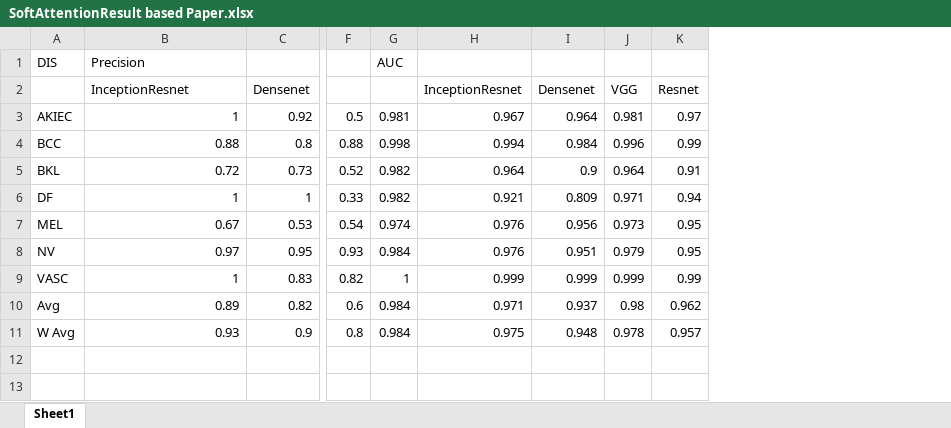
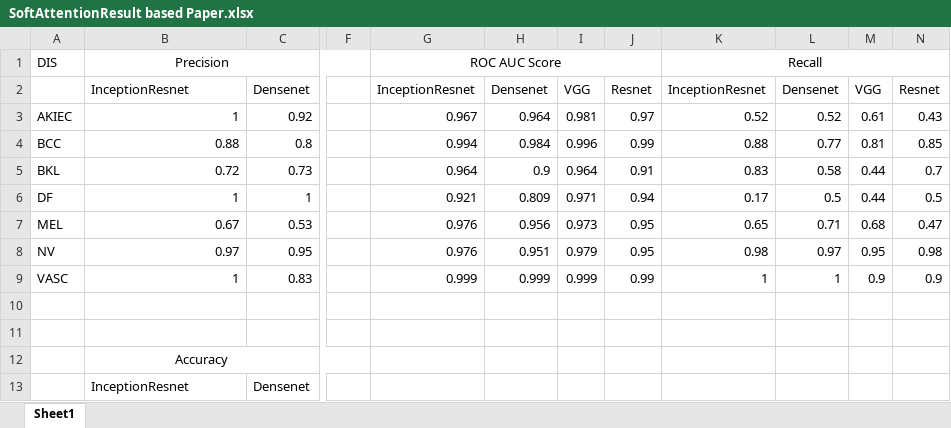
Before and after one commit to ScaleMind-C9308A/SLC-ID-SA, an Excel workbook: Result/SoftAttentionResult based Paper.xlsx, sheet Sheet1, drawn as a sheet; only a part is shown, gaps mark what is left out; values as stored, in another font and other column widths than the file's, no borders; removed rows and columns are numbered as before the commit, all else as after; rows hold the shown columns only; the diff names each change by its address in the sheet, - before the commit and + after, or states it on an @@ line.

Commit message:
Update results

```diff
--- a/Result/SoftAttentionResult based Paper.xlsx (sheet Sheet1)
+++ b/Result/SoftAttentionResult based Paper.xlsx (sheet Sheet1)
-column F, rows 3-11: 0.5 | 0.88 | 0.52 | 0.33 | 0.54 | 0.93 | 0.82 | 0.6 | 0.8
-column G, rows 1-11: AUC |  | 0.981 | 0.998 | 0.982 | 0.982 | 0.974 | 0.984 | 1 | 0.984 | 0.984
+column F, empty
+column K, rows 1-9: Recall | InceptionResnet | 0.52 | 0.88 | 0.83 | 0.17 | 0.65 | 0.98 | 1
+column L, rows 2-9: Densenet | 0.52 | 0.77 | 0.58 | 0.5 | 0.71 | 0.97 | 1
+column M, rows 2-9: VGG | 0.61 | 0.81 | 0.44 | 0.44 | 0.68 | 0.95 | 0.9
+column N, rows 2-9: Resnet | 0.43 | 0.85 | 0.7 | 0.5 | 0.47 | 0.98 | 0.9
-B1 alignment: left
+B1 alignment: center
+B1:F1 merged
-G1: (empty)
+G1: ROC AUC Score
+G1:J1 merged
-row 10: Avg | 0.89 | 0.82 | 0.6 | 0.984 | 0.971 | 0.937 | 0.98 | 0.962
+row 10: (empty)
-row 11: W Avg | 0.93 | 0.9 | 0.8 | 0.984 | 0.975 | 0.948 | 0.978 | 0.957
+row 11: (empty)
+row 12:  | Accuracy
+row 13:  | InceptionResnet | Densenet
```
Also changed, not shown: Result/Results.xlsx, 2 other files.
